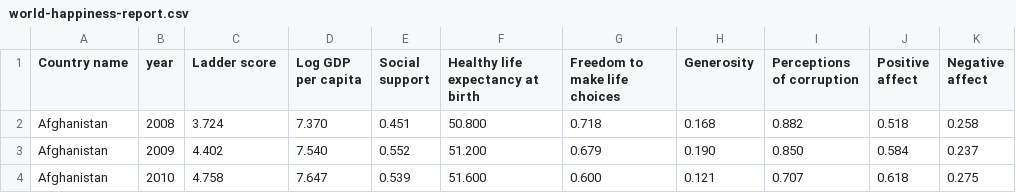
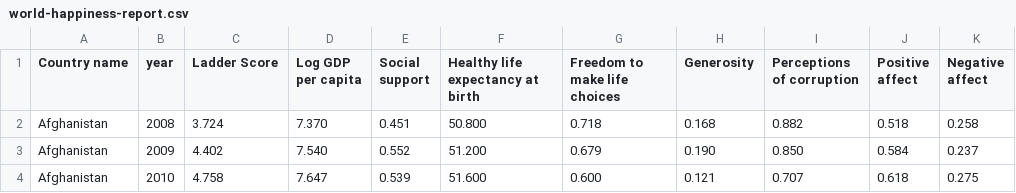
Before and after one commit to VStanys/CSV-WHR, a CSV file: world-happiness-report.csv, drawn as a sheet; only a part is shown.

Commit message:
Update world-happiness-report.csv

```diff
--- a/world-happiness-report.csv
+++ b/world-happiness-report.csv
@@ -1,2 +1,2 @@
-Country name,year,Ladder score,Log GDP per capita,Social support,Healthy life expectancy at birth,Freedom to make life choices,Generosity,Perceptions of corruption,Positive affect,Negative affect
+Country name,year,Ladder Score,Log GDP per capita,Social support,Healthy life expectancy at birth,Freedom to make life choices,Generosity,Perceptions of corruption,Positive affect,Negative affect
 Afghanistan,2008,3.724,7.370,0.451,50.800,0.718,0.168,0.882,0.518,0.258
```
